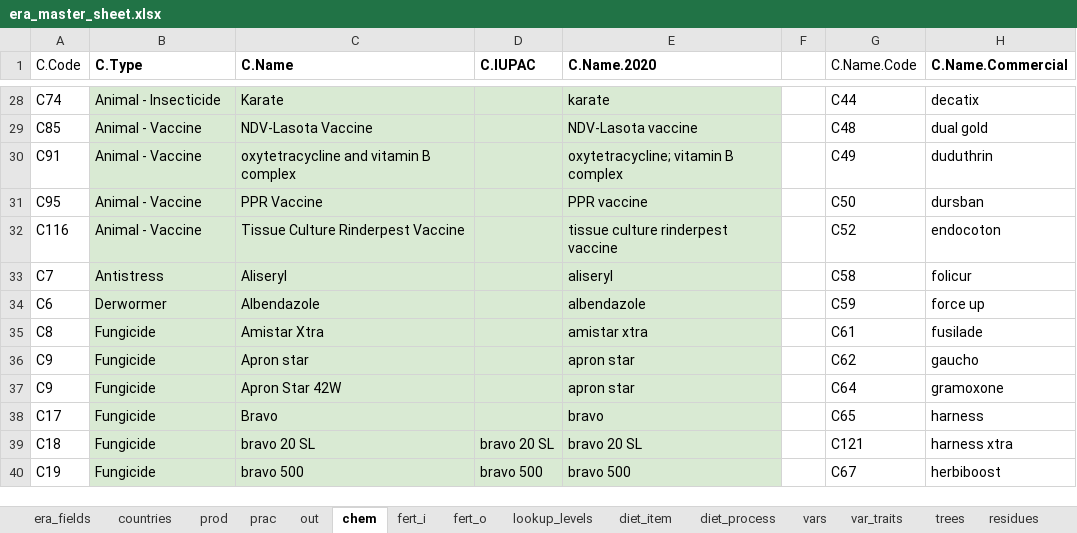
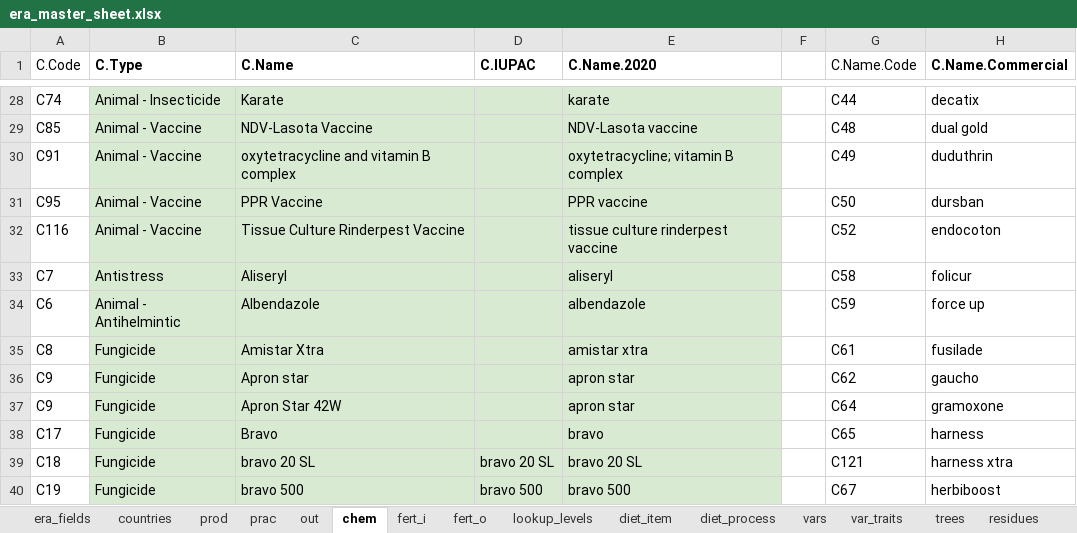
Before and after one commit to peetmate/era_codes, an Excel workbook: era_master_sheet.xlsx, sheet chem, drawn as a sheet; only a part is shown, gaps mark what is left out; values as stored, in another font and other column widths than the file's, no borders; the diff names each change by its address in the sheet, - before the commit and + after, or states it on an @@ line.

```diff
--- a/era_master_sheet.xlsx (sheet chem)
+++ b/era_master_sheet.xlsx (sheet chem)
-B34 (C.Type): Derwormer
+B34 (C.Type): Animal - Antihelmintic
```
Also changed, not shown: 4 other files.
